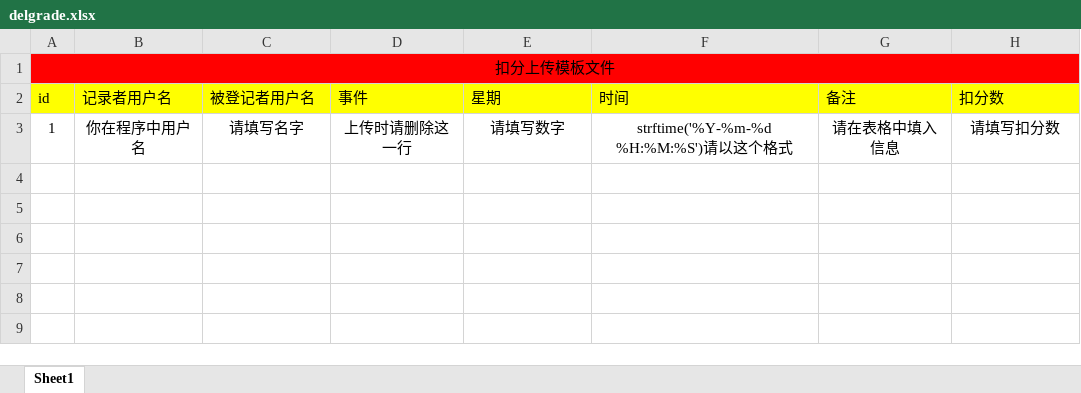
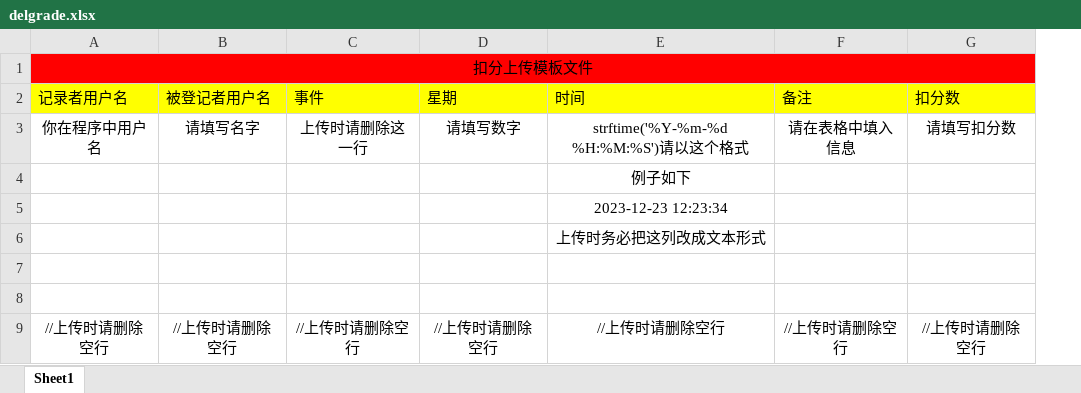
Before and after one commit to 20230420wqh/Score_management_system, an Excel workbook: static/delgrade.xlsx, sheet Sheet1, drawn as a sheet; values as stored, in another font and other column widths than the file's, no borders; removed rows and columns are numbered as before the commit, all else as after; the diff names each change by its address in the sheet, - before the commit and + after, or states it on an @@ line.

```diff
--- a/static/delgrade.xlsx (sheet Sheet1)
+++ b/static/delgrade.xlsx (sheet Sheet1)
-column A (id), row 1: 扣分上传模板文件; row 3: 1
-A1 (记录者用户名): (empty)
+A1 (记录者用户名): 扣分上传模板文件
+A1:G1 merged
+row 4:  |  |  |  | 例子如下
+row 5:  |  |  |  | 2023-12-23 12:23:34
+row 6:  |  |  |  | 上传时务必把这列改成文本形式
+row 7: (empty)
+row 8: (empty)
+row 9: //上传时请删除空行 | //上传时请删除空行 | //上传时请删除空行 | //上传时请删除空行 | //上传时请删除空行 | //上传时请删除空行 | //上传时请删除空行
```
Also changed, not shown: static/pusgrade.xlsx, 6 other files.
